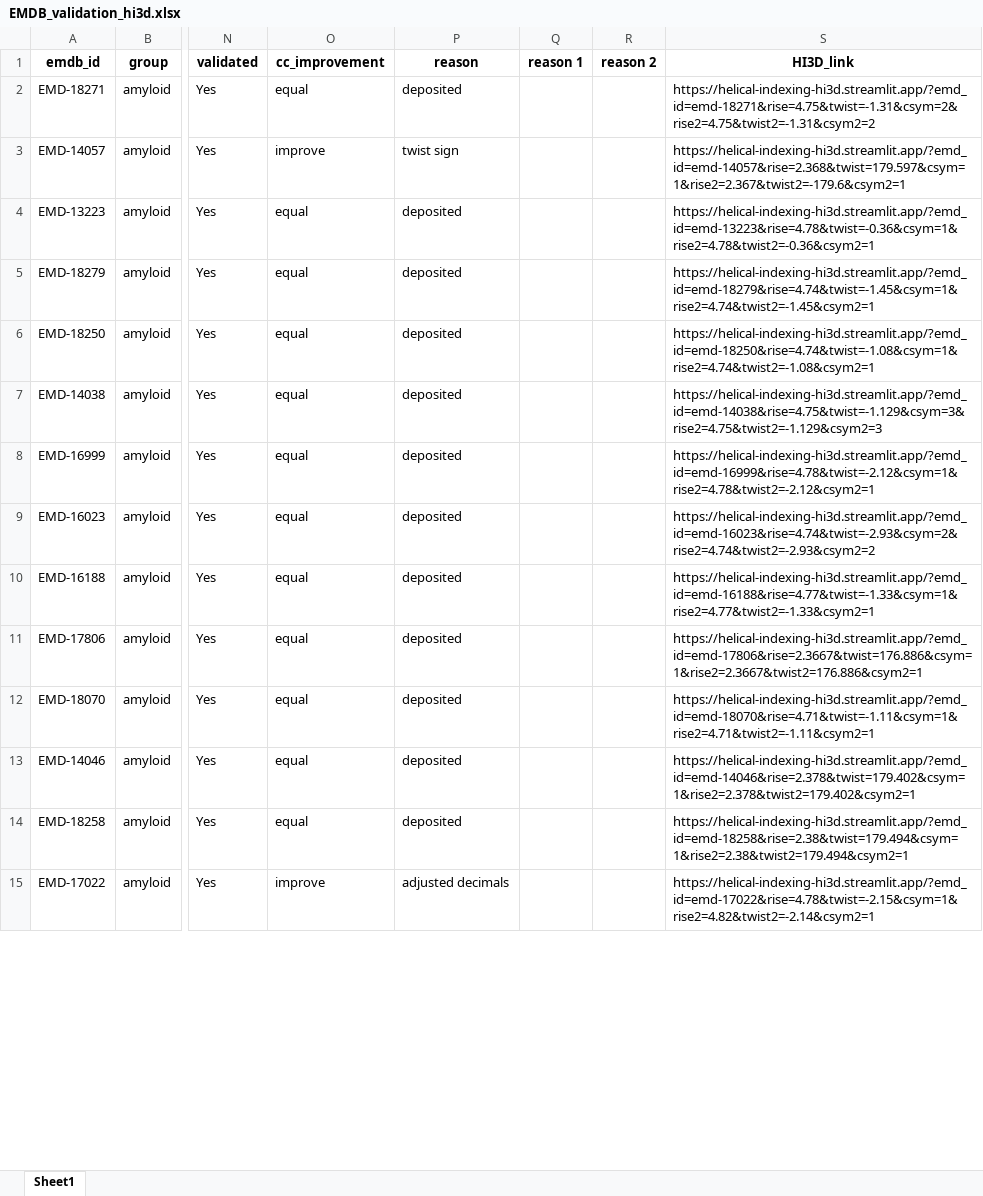
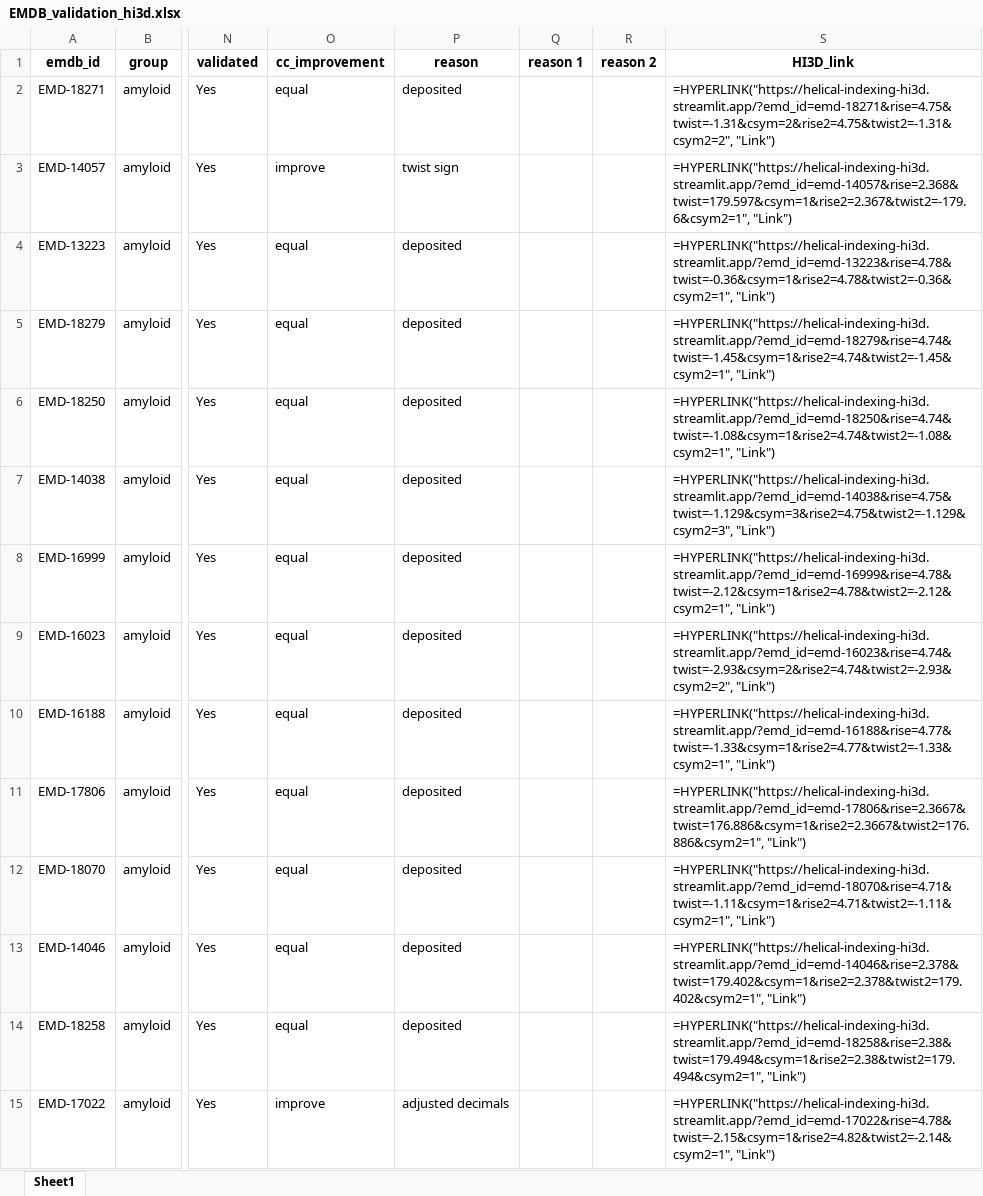
Before and after one commit to jianglab/EMDB_helical_parameter_curation, an Excel workbook: EMDB_validation_hi3d.xlsx, sheet Sheet1, drawn as a sheet; only a part is shown, gaps mark what is left out; values as stored, in another font and other column widths than the file's, no borders; formulas without a stored value are shown as written; the diff covers the shown part only; the diff names each change by its address in the sheet, - before the commit and + after, or states it on an @@ line.

Commit message:
Update a clickable link in the xlsx file

```diff
--- a/EMDB_validation_hi3d.xlsx (sheet Sheet1)
+++ b/EMDB_validation_hi3d.xlsx (sheet Sheet1)
-S2 (HI3D_link): https://helical-indexing-hi3d.streamlit.app/?emd_id=emd-18271&rise=4.75&twist=-1.31&csym=2&rise2=4.75&twist2=-1.31&csym2=2
+S2 (HI3D_link): =HYPERLINK("https://helical-indexing-hi3d.streamlit.app/?emd_id=emd-18271&rise=4.75&twist=-1.31&csym=2&rise2=4.75&twist2=-1.31&csym2=2", "Link")
-S3 (HI3D_link): https://helical-indexing-hi3d.streamlit.app/?emd_id=emd-14057&rise=2.368&twist=179.597&csym=1&rise2=2.367&twist2=-179.6&csym2=1
+S3 (HI3D_link): =HYPERLINK("https://helical-indexing-hi3d.streamlit.app/?emd_id=emd-14057&rise=2.368&twist=179.597&csym=1&rise2=2.367&twist2=-179.6&csym2=1", "Link")
-S4 (HI3D_link): https://helical-indexing-hi3d.streamlit.app/?emd_id=emd-13223&rise=4.78&twist=-0.36&csym=1&rise2=4.78&twist2=-0.36&csym2=1
+S4 (HI3D_link): =HYPERLINK("https://helical-indexing-hi3d.streamlit.app/?emd_id=emd-13223&rise=4.78&twist=-0.36&csym=1&rise2=4.78&twist2=-0.36&csym2=1", "Link")
-S5 (HI3D_link): https://helical-indexing-hi3d.streamlit.app/?emd_id=emd-18279&rise=4.74&twist=-1.45&csym=1&rise2=4.74&twist2=-1.45&csym2=1
+S5 (HI3D_link): =HYPERLINK("https://helical-indexing-hi3d.streamlit.app/?emd_id=emd-18279&rise=4.74&twist=-1.45&csym=1&rise2=4.74&twist2=-1.45&csym2=1", "Link")
-S6 (HI3D_link): https://helical-indexing-hi3d.streamlit.app/?emd_id=emd-18250&rise=4.74&twist=-1.08&csym=1&rise2=4.74&twist2=-1.08&csym2=1
+S6 (HI3D_link): =HYPERLINK("https://helical-indexing-hi3d.streamlit.app/?emd_id=emd-18250&rise=4.74&twist=-1.08&csym=1&rise2=4.74&twist2=-1.08&csym2=1", "Link")
-S7 (HI3D_link): https://helical-indexing-hi3d.streamlit.app/?emd_id=emd-14038&rise=4.75&twist=-1.129&csym=3&rise2=4.75&twist2=-1.129&csym2=3
+S7 (HI3D_link): =HYPERLINK("https://helical-indexing-hi3d.streamlit.app/?emd_id=emd-14038&rise=4.75&twist=-1.129&csym=3&rise2=4.75&twist2=-1.129&csym2=3", "Link")
-S8 (HI3D_link): https://helical-indexing-hi3d.streamlit.app/?emd_id=emd-16999&rise=4.78&twist=-2.12&csym=1&rise2=4.78&twist2=-2.12&csym2=1
+S8 (HI3D_link): =HYPERLINK("https://helical-indexing-hi3d.streamlit.app/?emd_id=emd-16999&rise=4.78&twist=-2.12&csym=1&rise2=4.78&twist2=-2.12&csym2=1", "Link")
-S9 (HI3D_link): https://helical-indexing-hi3d.streamlit.app/?emd_id=emd-16023&rise=4.74&twist=-2.93&csym=2&rise2=4.74&twist2=-2.93&csym2=2
+S9 (HI3D_link): =HYPERLINK("https://helical-indexing-hi3d.streamlit.app/?emd_id=emd-16023&rise=4.74&twist=-2.93&csym=2&rise2=4.74&twist2=-2.93&csym2=2", "Link")
-S10 (HI3D_link): https://helical-indexing-hi3d.streamlit.app/?emd_id=emd-16188&rise=4.77&twist=-1.33&csym=1&rise2=4.77&twist2=-1.33&csym2=1
+S10 (HI3D_link): =HYPERLINK("https://helical-indexing-hi3d.streamlit.app/?emd_id=emd-16188&rise=4.77&twist=-1.33&csym=1&rise2=4.77&twist2=-1.33&csym2=1", "Link")
-S11 (HI3D_link): https://helical-indexing-hi3d.streamlit.app/?emd_id=emd-17806&rise=2.3667&twist=176.886&csym=1&rise2=2.3667&twist2=176.886&csym2=1
+S11 (HI3D_link): =HYPERLINK("https://helical-indexing-hi3d.streamlit.app/?emd_id=emd-17806&rise=2.3667&twist=176.886&csym=1&rise2=2.3667&twist2=176.886&csym2=1", "Link")
-S12 (HI3D_link): https://helical-indexing-hi3d.streamlit.app/?emd_id=emd-18070&rise=4.71&twist=-1.11&csym=1&rise2=4.71&twist2=-1.11&csym2=1
+S12 (HI3D_link): =HYPERLINK("https://helical-indexing-hi3d.streamlit.app/?emd_id=emd-18070&rise=4.71&twist=-1.11&csym=1&rise2=4.71&twist2=-1.11&csym2=1", "Link")
-S13 (HI3D_link): https://helical-indexing-hi3d.streamlit.app/?emd_id=emd-14046&rise=2.378&twist=179.402&csym=1&rise2=2.378&twist2=179.402&csym2=1
+S13 (HI3D_link): =HYPERLINK("https://helical-indexing-hi3d.streamlit.app/?emd_id=emd-14046&rise=2.378&twist=179.402&csym=1&rise2=2.378&twist2=179.402&csym2=1", "Link")
-S14 (HI3D_link): https://helical-indexing-hi3d.streamlit.app/?emd_id=emd-18258&rise=2.38&twist=179.494&csym=1&rise2=2.38&twist2=179.494&csym2=1
+S14 (HI3D_link): =HYPERLINK("https://helical-indexing-hi3d.streamlit.app/?emd_id=emd-18258&rise=2.38&twist=179.494&csym=1&rise2=2.38&twist2=179.494&csym2=1", "Link")
-S15 (HI3D_link): https://helical-indexing-hi3d.streamlit.app/?emd_id=emd-17022&rise=4.78&twist=-2.15&csym=1&rise2=4.82&twist2=-2.14&csym2=1
+S15 (HI3D_link): =HYPERLINK("https://helical-indexing-hi3d.streamlit.app/?emd_id=emd-17022&rise=4.78&twist=-2.15&csym=1&rise2=4.82&twist2=-2.14&csym2=1", "Link")
```
Also changed, not shown: 1876 edited cells elsewhere in this sheet, 1 other file.
